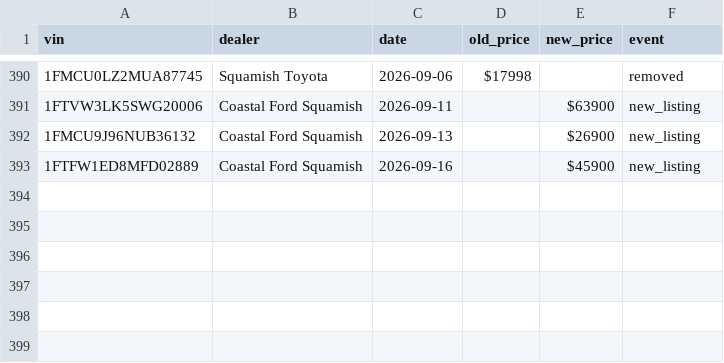
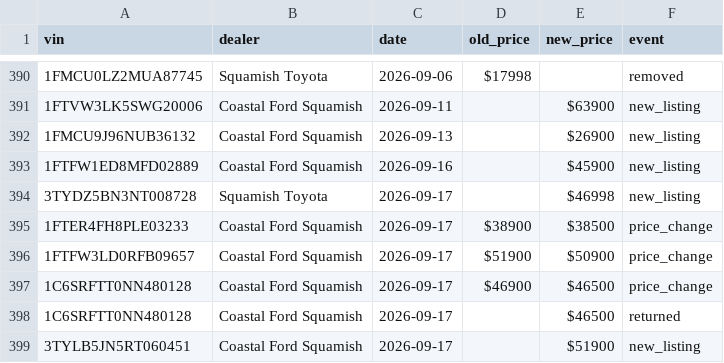
Before and after one commit to wilrocks79/truck-tracker, a CSV file: data/price_history.csv, drawn as a sheet; only a part is shown, gaps mark what is left out.

```diff
--- a/data/price_history.csv
+++ b/data/price_history.csv
@@ -393 +393,7 @@ vin,dealer,date,old_price,new_price,event
 1FTFW1ED8MFD02889,Coastal Ford Squamish,2026-09-16,,$45900,new_listing
+3TYDZ5BN3NT008728,Squamish Toyota,2026-09-17,,$46998,new_listing
+1FTER4FH8PLE03233,Coastal Ford Squamish,2026-09-17,$38900,$38500,price_change
+1FTFW3LD0RFB09657,Coastal Ford Squamish,2026-09-17,$51900,$50900,price_change
+1C6SRFTT0NN480128,Coastal Ford Squamish,2026-09-17,$46900,$46500,price_change
+1C6SRFTT0NN480128,Coastal Ford Squamish,2026-09-17,,$46500,returned
+3TYLB5JN5RT060451,Coastal Ford Squamish,2026-09-17,,$51900,new_listing
```
Also changed, not shown: data/inventory.csv, 1 other file.
